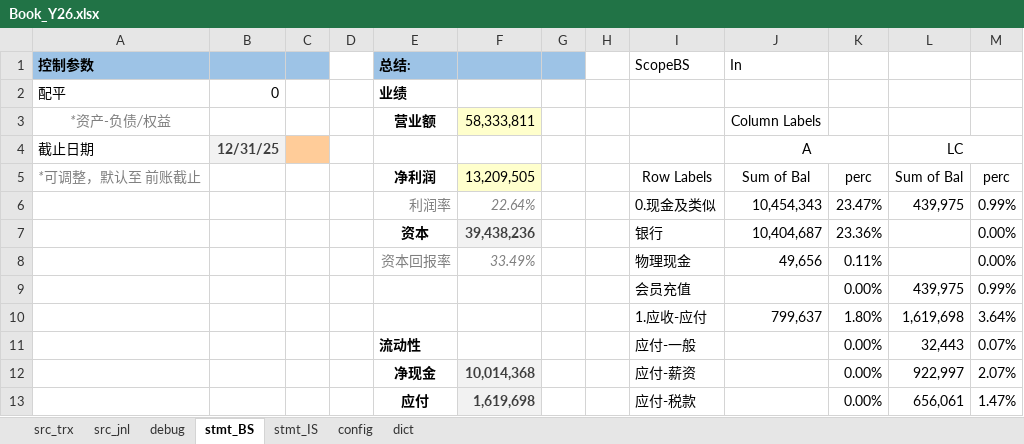
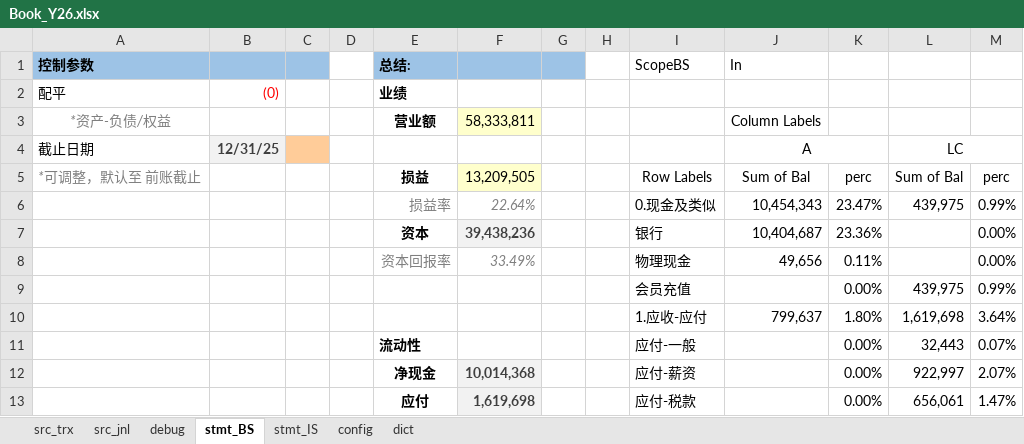
Before and after one commit to maleCharII/YuanJia, an Excel workbook: Book_Y26.xlsx, sheet stmt_BS, drawn as a sheet; only a part is shown; values as stored, in another font and other column widths than the file's, no borders; conditional formats not drawn; the diff names each change by its address in the sheet, - before the commit and + after, or states it on an @@ line.

```diff
--- a/Book_Y26.xlsx (sheet stmt_BS)
+++ b/Book_Y26.xlsx (sheet stmt_BS)
-B2: 0
+B2: (0)
-B2 text colour: black
+B2 text colour: #FF0000
-E5 (总结:): 净利润
+E5 (总结:): 损益
-E6 (总结:): 利润率
+E6 (总结:): 损益率
```
Also changed, not shown: sheet src_jnl, sheet debug, sheet src_trx, charts or pictures.
